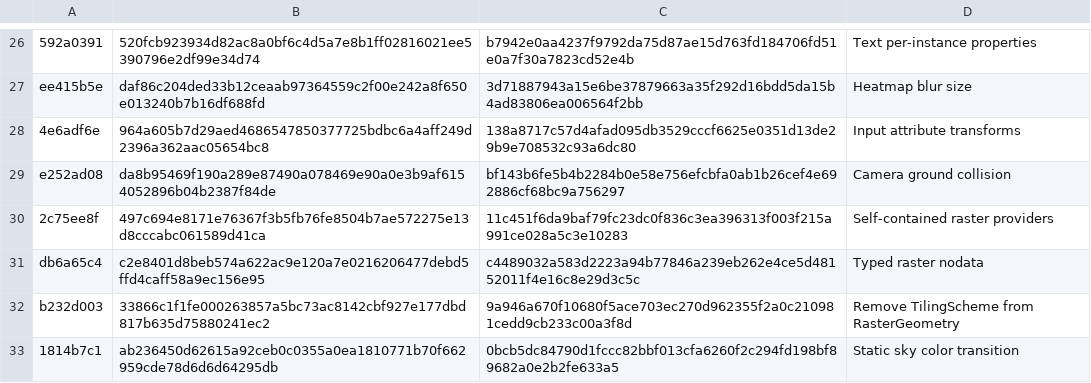
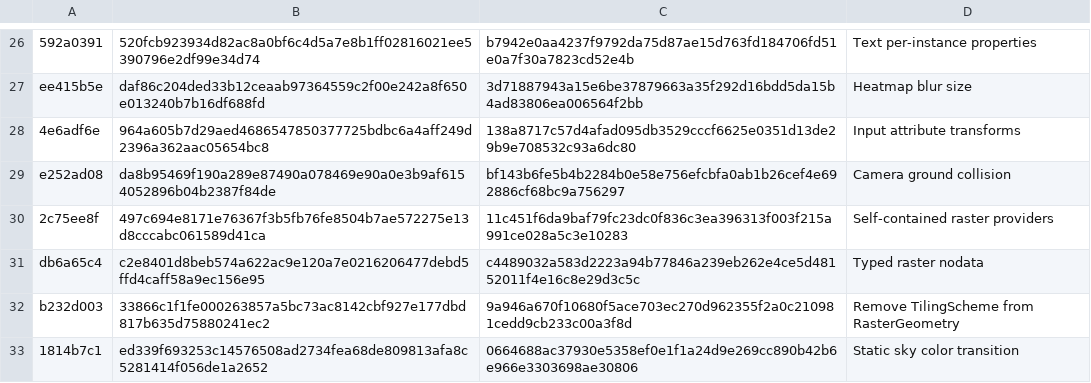
Before and after one commit to siradel-oss/horizon, a CSV file: hrz/protocol/history/versions_manifest.csv, drawn as a sheet; only a part is shown, gaps mark what is left out.

```diff
--- a/hrz/protocol/history/versions_manifest.csv
+++ b/hrz/protocol/history/versions_manifest.csv
@@ -32,2 +32,2 @@
 "b232d003","33866c1f1fe000263857a5bc73ac8142cbf927e177dbd817b635d75880241ec2","9a946a670f10680f5ace703ec270d962355f2a0c210981cedd9cb233c00a3f8d","Remove TilingScheme from RasterGeometry"
-"1814b7c1","ab236450d62615a92ceb0c0355a0ea1810771b70f662959cde78d6d6d64295db","0bcb5dc84790d1fccc82bbf013cfa6260f2c294fd198bf89682a0e2b2fe633a5","Static sky color transition"
+"1814b7c1","ed339f693253c14576508ad2734fea68de809813afa8c5281414f056de1a2652","0664688ac37930e5358ef0e1f1a24d9e269cc890b42b6e966e3303698ae30806","Static sky color transition"
```
Also changed, not shown: 19 other files.
